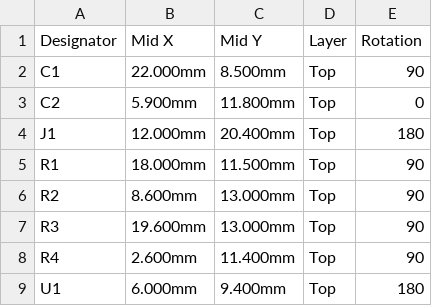
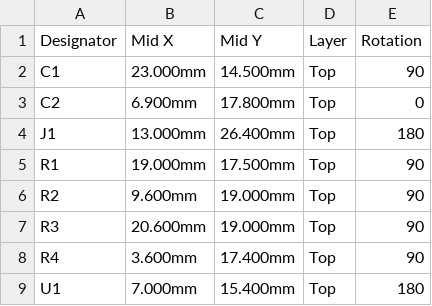
Before and after one commit to w0ts/optimist, a CSV file: hardware/sd-board/fab/cpl.csv, drawn as a sheet.

```diff
--- a/hardware/sd-board/fab/cpl.csv
+++ b/hardware/sd-board/fab/cpl.csv
@@ -1,9 +1,9 @@
 Designator,Mid X,Mid Y,Layer,Rotation
-C1,22.000mm,8.500mm,Top,90
-C2,5.900mm,11.800mm,Top,0
-J1,12.000mm,20.400mm,Top,180
-R1,18.000mm,11.500mm,Top,90
-R2,8.600mm,13.000mm,Top,90
-R3,19.600mm,13.000mm,Top,90
-R4,2.600mm,11.400mm,Top,90
-U1,6.000mm,9.400mm,Top,180
+C1,23.000mm,14.500mm,Top,90
+C2,6.900mm,17.800mm,Top,0
+J1,13.000mm,26.400mm,Top,180
+R1,19.000mm,17.500mm,Top,90
+R2,9.600mm,19.000mm,Top,90
+R3,20.600mm,19.000mm,Top,90
+R4,3.600mm,17.400mm,Top,90
+U1,7.000mm,15.400mm,Top,180
```
Also changed, not shown: 23 other files.
